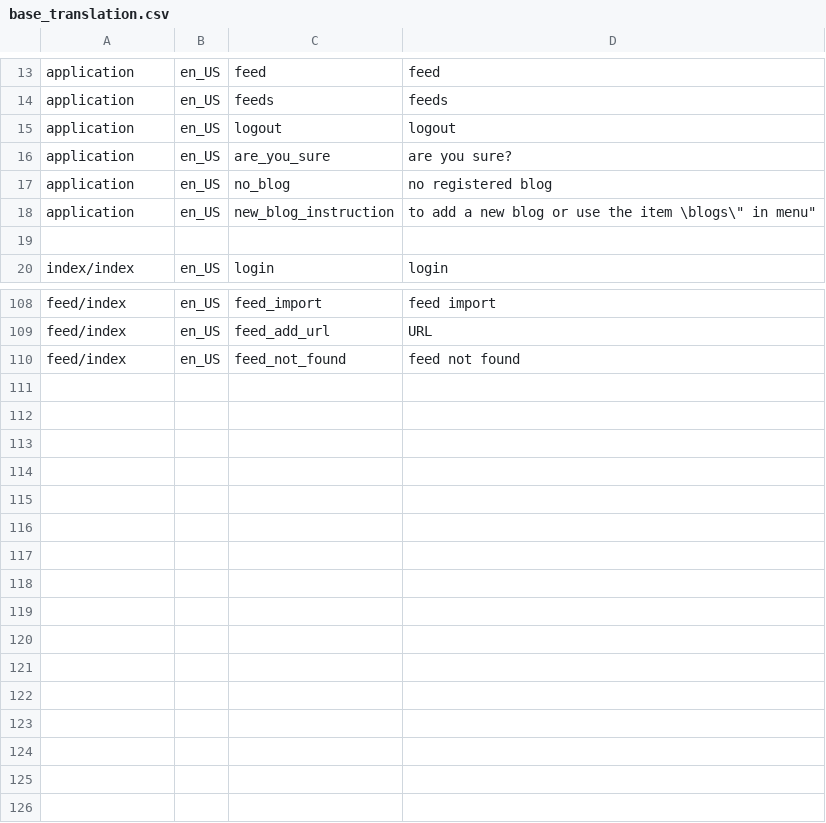
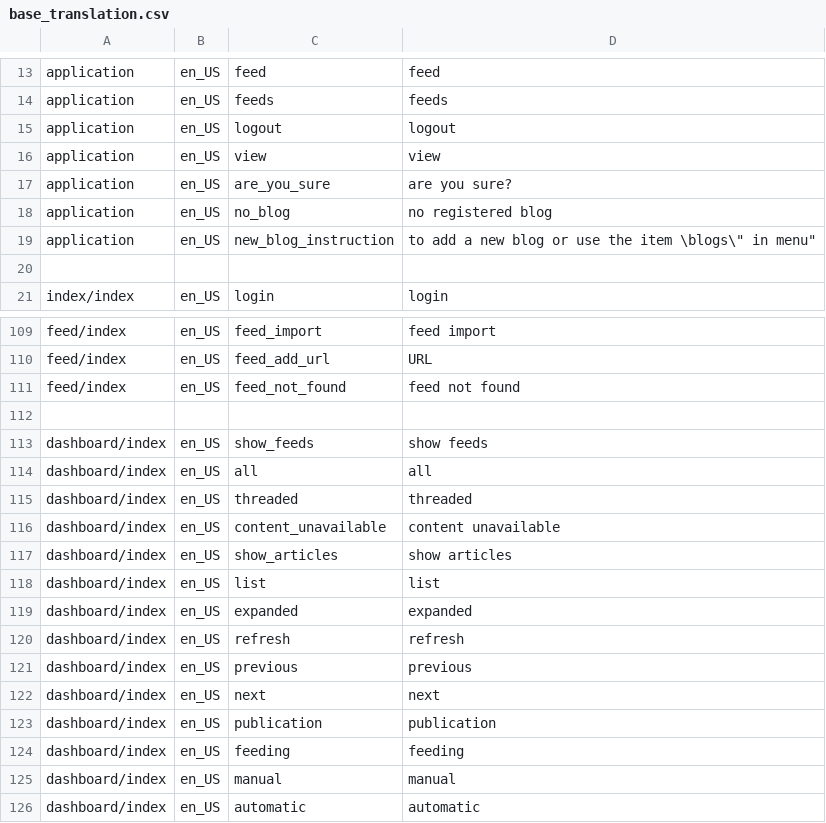
Before and after one commit to marcelotoledo/PostCanal, a CSV file: trunk/db/base_translation.csv, drawn as a sheet; only a part is shown, gaps mark what is left out.

```diff
--- a/trunk/db/base_translation.csv
+++ b/trunk/db/base_translation.csv
@@ -15,2 +15,3 @@
 "application","en_US","logout","logout"
+"application","en_US","view","view"
 "application","en_US","are_you_sure","are you sure?"
@@ -110 +111,16 @@
 "feed/index","en_US","feed_not_found","feed not found"
+
+"dashboard/index","en_US","show_feeds","show feeds"
+"dashboard/index","en_US","all","all"
+"dashboard/index","en_US","threaded","threaded"
+"dashboard/index","en_US","content_unavailable","content unavailable"
+"dashboard/index","en_US","show_articles","show articles"
+"dashboard/index","en_US","list","list"
+"dashboard/index","en_US","expanded","expanded"
+"dashboard/index","en_US","refresh","refresh"
+"dashboard/index","en_US","previous","previous"
+"dashboard/index","en_US","next","next"
+"dashboard/index","en_US","publication","publication"
+"dashboard/index","en_US","feeding","feeding"
+"dashboard/index","en_US","manual","manual"
+"dashboard/index","en_US","automatic","automatic"
```
Also changed, not shown: 9 other files.
